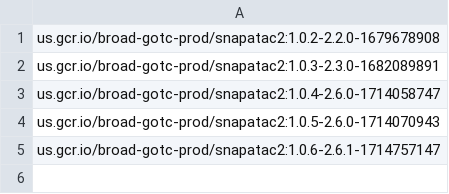
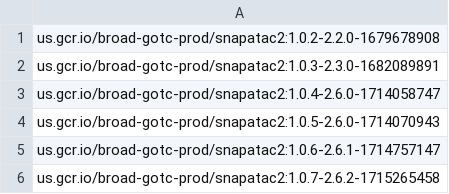
Before and after one commit to broadinstitute/warp-tools, a TSV file: 3rd-party-tools/snapatac2/docker_versions.tsv, drawn as a sheet.

Commit message:
built docker with bash script

```diff
--- a/3rd-party-tools/snapatac2/docker_versions.tsv
+++ b/3rd-party-tools/snapatac2/docker_versions.tsv
@@ -5 +5,2 @@ us.gcr.io/broad-gotc-prod/snapatac2:1.0.5-2.6.0-1714070943
 us.gcr.io/broad-gotc-prod/snapatac2:1.0.6-2.6.1-1714757147
+us.gcr.io/broad-gotc-prod/snapatac2:1.0.7-2.6.2-1715265458
```
